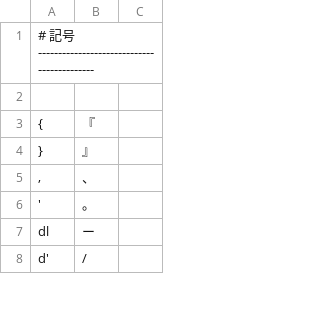
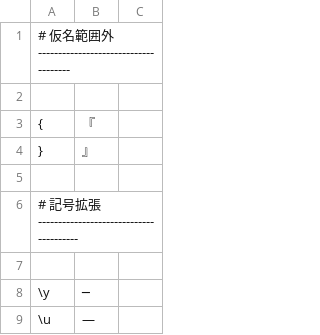
Before and after one commit to ichichou/dotfiles, a TSV file: google_ime/romantable_buna_v2_mod.tsv, drawn as a sheet; only a part is shown; the diff covers the shown part only.

```diff
--- a/google_ime/romantable_buna_v2_mod.tsv
+++ b/google_ime/romantable_buna_v2_mod.tsv
@@ -1,2 +1,2 @@
-# 記号 -------------------------------------------
+# 仮名範囲外 -------------------------------------
 
@@ -4,5 +4,6 @@
 }	』
-,	、
-'	。
-dl	ー
-d'	/
+
+# 記号拡張 ---------------------------------------
+
+\y	─
+\u	—
```
Also changed, not shown: 13 added rows, 77 removed rows, 25 moved rows and 7 edited cells elsewhere in this file, google_ime/romantable_shin_jis_us.tsv, google_ime/romantable_tsuki_us.tsv.
